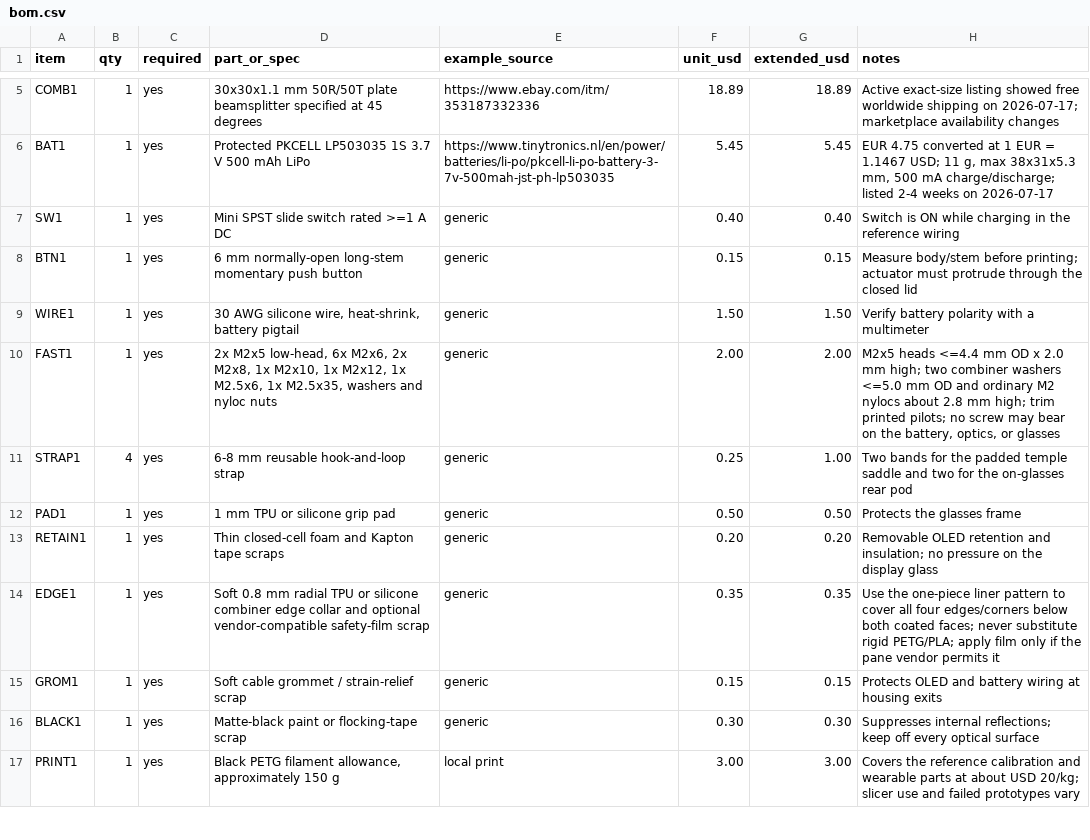
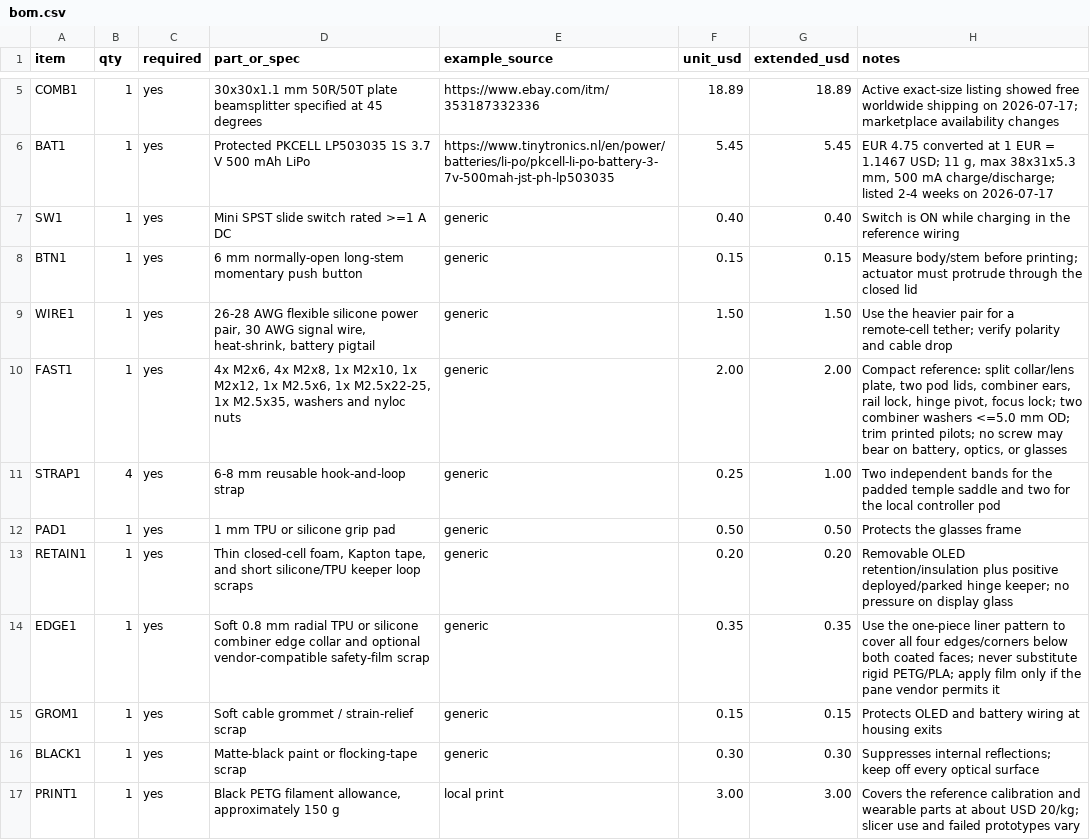
Before and after one commit to sander110419/openglasshole, a CSV file: hardware/bom.csv, drawn as a sheet; only a part is shown, gaps mark what is left out; the diff covers the shown part only.

Commit message:
Add compact walking HUD variant

```diff
--- a/hardware/bom.csv
+++ b/hardware/bom.csv
@@ -8,7 +8,7 @@ SW1,1,yes,"Mini SPST slide switch rated >=1 A DC","generic",0.40,0.40,"Switch is
 BTN1,1,yes,"6 mm normally-open long-stem momentary push button","generic",0.15,0.15,"Measure body/stem before printing; actuator must protrude through the closed lid"
-WIRE1,1,yes,"30 AWG silicone wire, heat-shrink, battery pigtail","generic",1.50,1.50,"Verify battery polarity with a multimeter"
-FAST1,1,yes,"2x M2x5 low-head, 6x M2x6, 2x M2x8, 1x M2x10, 1x M2x12, 1x M2.5x6, 1x M2.5x35, washers and nyloc nuts","generic",2.00,2.00,"M2x5 heads <=4.4 mm OD x 2.0 mm high; two combiner washers <=5.0 mm OD and ordinary M2 nylocs about 2.8 mm high; trim printed pilots; no screw may bear on the battery, optics, or glasses"
-STRAP1,4,yes,"6-8 mm reusable hook-and-loop strap","generic",0.25,1.00,"Two bands for the padded temple saddle and two for the on-glasses rear pod"
+WIRE1,1,yes,"26-28 AWG flexible silicone power pair, 30 AWG signal wire, heat-shrink, battery pigtail","generic",1.50,1.50,"Use the heavier pair for a remote-cell tether; verify polarity and cable drop"
+FAST1,1,yes,"4x M2x6, 4x M2x8, 1x M2x10, 1x M2x12, 1x M2.5x6, 1x M2.5x22-25, 1x M2.5x35, washers and nyloc nuts","generic",2.00,2.00,"Compact reference: split collar/lens plate, two pod lids, combiner ears, rail lock, hinge pivot, focus lock; two combiner washers <=5.0 mm OD; trim printed pilots; no screw may bear on battery, optics, or glasses"
+STRAP1,4,yes,"6-8 mm reusable hook-and-loop strap","generic",0.25,1.00,"Two independent bands for the padded temple saddle and two for the local controller pod"
 PAD1,1,yes,"1 mm TPU or silicone grip pad","generic",0.50,0.50,"Protects the glasses frame"
-RETAIN1,1,yes,"Thin closed-cell foam and Kapton tape scraps","generic",0.20,0.20,"Removable OLED retention and insulation; no pressure on the display glass"
+RETAIN1,1,yes,"Thin closed-cell foam, Kapton tape, and short silicone/TPU keeper loop scraps","generic",0.20,0.20,"Removable OLED retention/insulation plus positive deployed/parked hinge keeper; no pressure on display glass"
 EDGE1,1,yes,"Soft 0.8 mm radial TPU or silicone combiner edge collar and optional vendor-compatible safety-film scrap","generic",0.35,0.35,"Use the one-piece liner pattern to cover all four edges/corners below both coated faces; never substitute rigid PETG/PLA; apply film only if the pane vendor permits it"
```
Also changed, not shown: 5 added rows and 3 edited cells elsewhere in this file, 49 other files.
